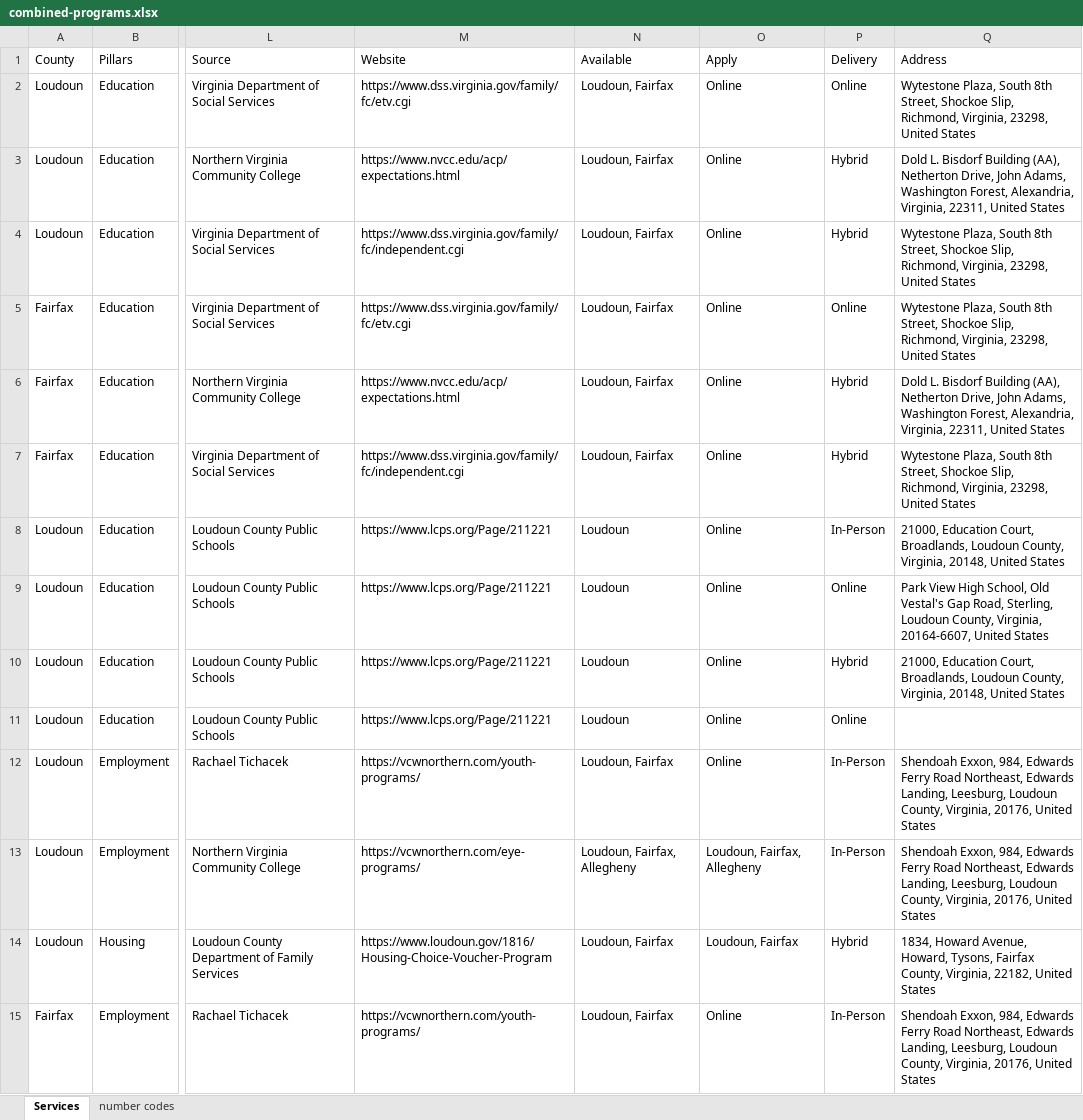
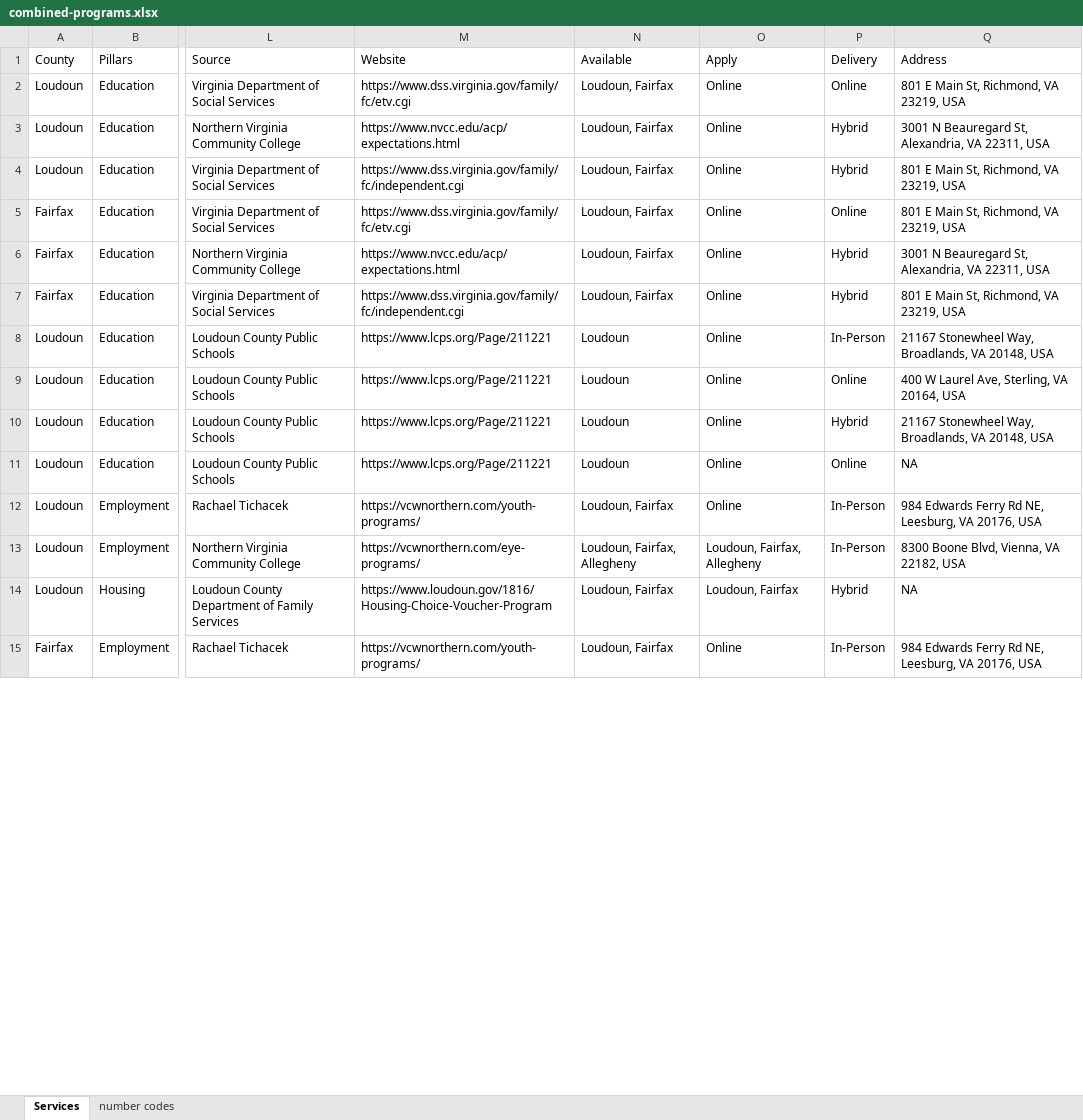
Before and after one commit to yangcheng258/2021_DSPG_Loudoun, an Excel workbook: ShinyApp/data/combined-programs.xlsx, sheet Services, drawn as a sheet; only a part is shown, gaps mark what is left out; values as stored, in another font and other column widths than the file's, no cell formats; the diff covers the shown part only; the diff names each change by its address in the sheet, - before the commit and + after, or states it on an @@ line.

```diff
--- a/ShinyApp/data/combined-programs.xlsx (sheet Services)
+++ b/ShinyApp/data/combined-programs.xlsx (sheet Services)
-Q2 (Address): Wytestone Plaza, South 8th Street, Shockoe Slip, Richmond, Virginia, 23298, United States
+Q2 (Address): 801 E Main St, Richmond, VA 23219, USA
-Q3 (Address): Dold L. Bisdorf Building (AA), Netherton Drive, John Adams, Washington Forest, Alexandria, Virginia, 22311, United States
+Q3 (Address): 3001 N Beauregard St, Alexandria, VA 22311, USA
-Q4:Q5 (Address): Wytestone Plaza, South 8th Street, Shockoe Slip, Richmond, Virginia, 23298, United States
+Q4:Q5 (Address): 801 E Main St, Richmond, VA 23219, USA
-Q6 (Address): Dold L. Bisdorf Building (AA), Netherton Drive, John Adams, Washington Forest, Alexandria, Virginia, 22311, United States
+Q6 (Address): 3001 N Beauregard St, Alexandria, VA 22311, USA
-Q7 (Address): Wytestone Plaza, South 8th Street, Shockoe Slip, Richmond, Virginia, 23298, United States
+Q7 (Address): 801 E Main St, Richmond, VA 23219, USA
-Q8 (Address): 21000, Education Court, Broadlands, Loudoun County, Virginia, 20148, United States
+Q8 (Address): 21167 Stonewheel Way, Broadlands, VA 20148, USA
-Q9 (Address): Park View High School, Old Vestal's Gap Road, Sterling, Loudoun County, Virginia, 20164-6607, United States
+Q9 (Address): 400 W Laurel Ave, Sterling, VA 20164, USA
-Q10 (Address): 21000, Education Court, Broadlands, Loudoun County, Virginia, 20148, United States
+Q10 (Address): 21167 Stonewheel Way, Broadlands, VA 20148, USA
-Q11 (Address): (empty)
+Q11 (Address): NA
-Q12 (Address): Shendoah Exxon, 984, Edwards Ferry Road Northeast, Edwards Landing, Leesburg, Loudoun County, Virginia, 20176, United States
+Q12 (Address): 984 Edwards Ferry Rd NE, Leesburg, VA 20176, USA
-Q13 (Address): Shendoah Exxon, 984, Edwards Ferry Road Northeast, Edwards Landing, Leesburg, Loudoun County, Virginia, 20176, United States
+Q13 (Address): 8300 Boone Blvd, Vienna, VA 22182, USA
-Q14 (Address): 1834, Howard Avenue, Howard, Tysons, Fairfax County, Virginia, 22182, United States
+Q14 (Address): NA
-Q15 (Address): Shendoah Exxon, 984, Edwards Ferry Road Northeast, Edwards Landing, Leesburg, Loudoun County, Virginia, 20176, United States
+Q15 (Address): 984 Edwards Ferry Rd NE, Leesburg, VA 20176, USA
```
Also changed, not shown: 101 edited cells elsewhere in this sheet, cell formats, 2 other files.
